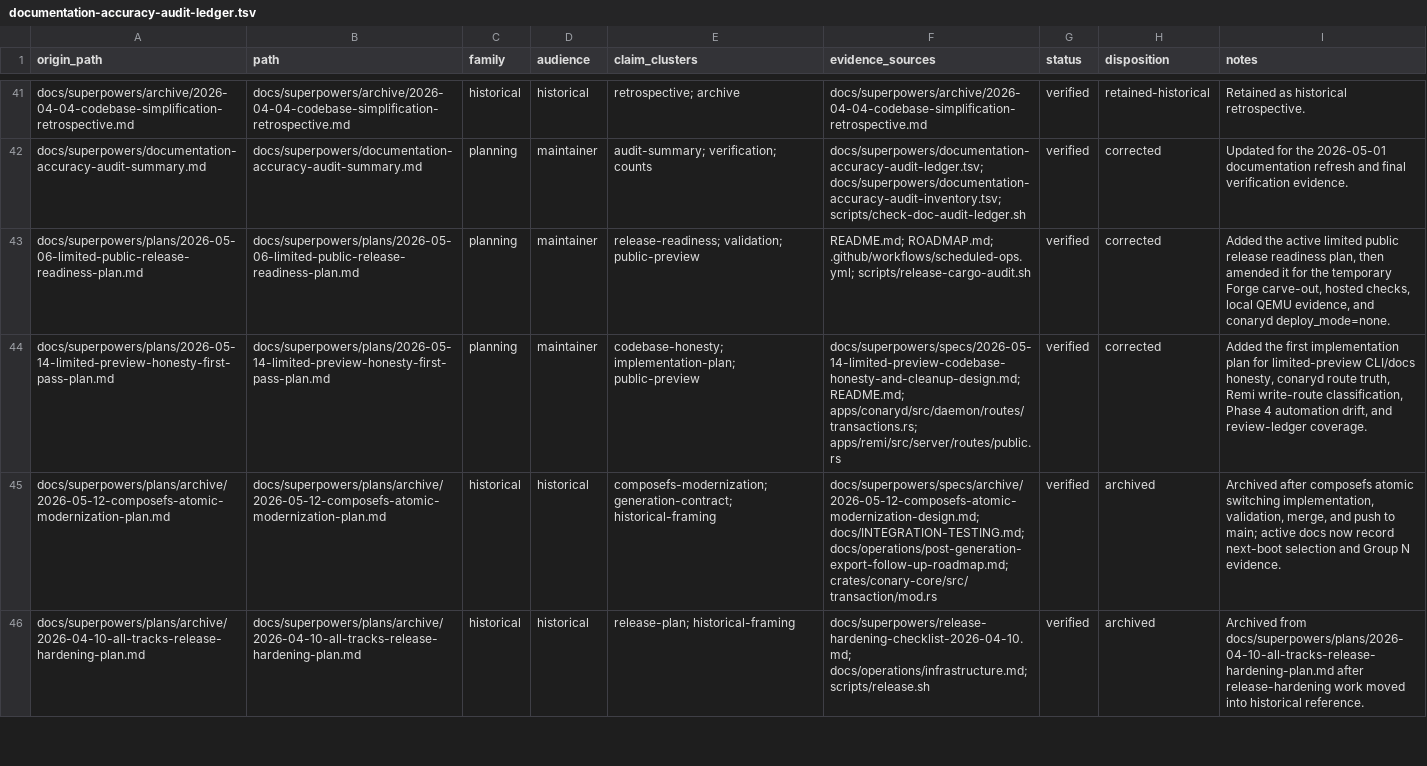
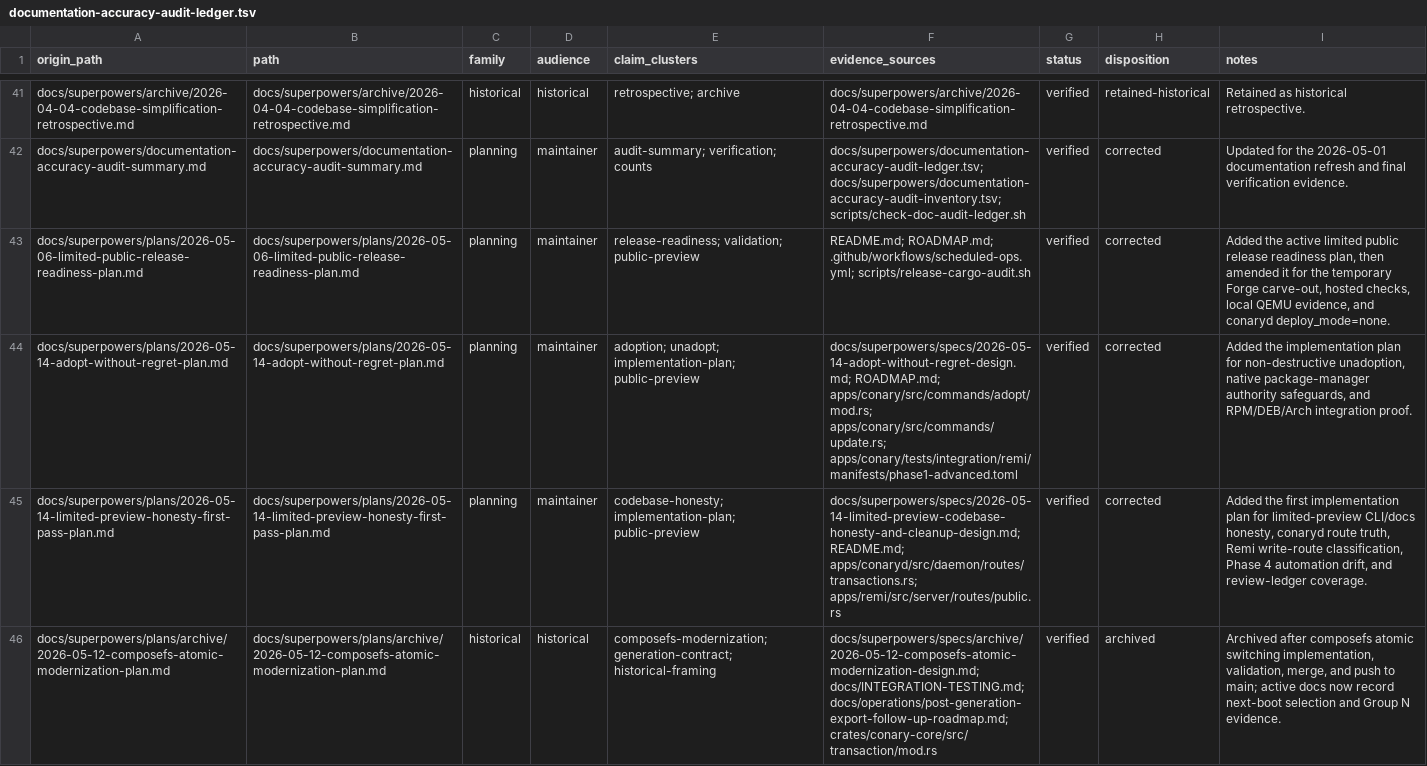
Before and after one commit to ConaryLabs/Conary, a TSV file: docs/superpowers/documentation-accuracy-audit-ledger.tsv, drawn as a sheet; only a part is shown, gaps mark what is left out; the shorter side is filled out with more unchanged rows; the diff covers the shown part only; the diff names each change by its address in the sheet, - before the commit and + after, or states it on an @@ line.

Commit message:
docs: plan adopt without regret

```diff
--- a/docs/superpowers/documentation-accuracy-audit-ledger.tsv
+++ b/docs/superpowers/documentation-accuracy-audit-ledger.tsv
+row 44: docs/superpowers/plans/2026-05-14-adopt-without-regret-plan.md | docs/superpowers/plans/2026-05-14-adopt-without-regret-plan.md | planning | maintainer | adoption; unadopt; implementation-plan; public-preview | docs/superpowers/specs/2026-05-14-adopt-without-regret-design.md; ROADMAP.md; apps/conary/src/commands/adopt/mod.rs; apps/conary/src/commands/update.rs; apps/conary/tests/integration/remi/manifests/phase1-advanced.toml | verified | corrected | Added the implementation plan for non-destructive unadoption, native package-manager authority safeguards, and RPM/DEB/Arch integration proof.
```
Also changed, not shown: 1 added row elsewhere in this file, docs/superpowers/documentation-accuracy-audit-inventory.tsv, 3 other files.
